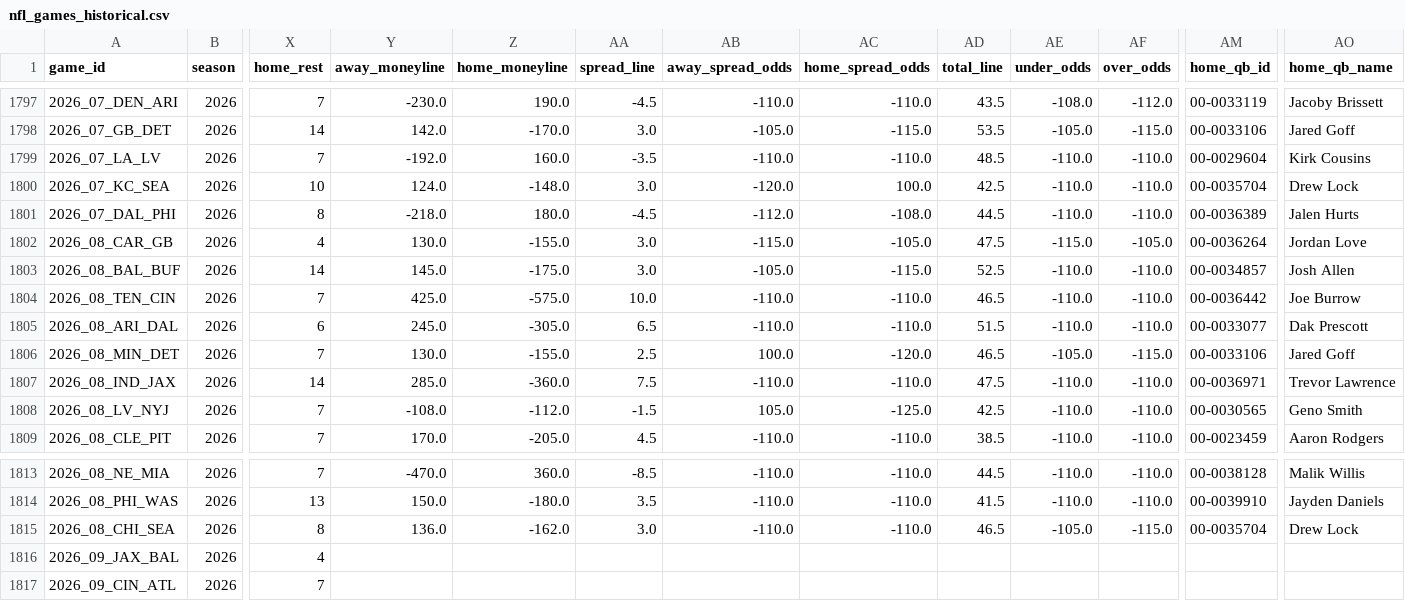
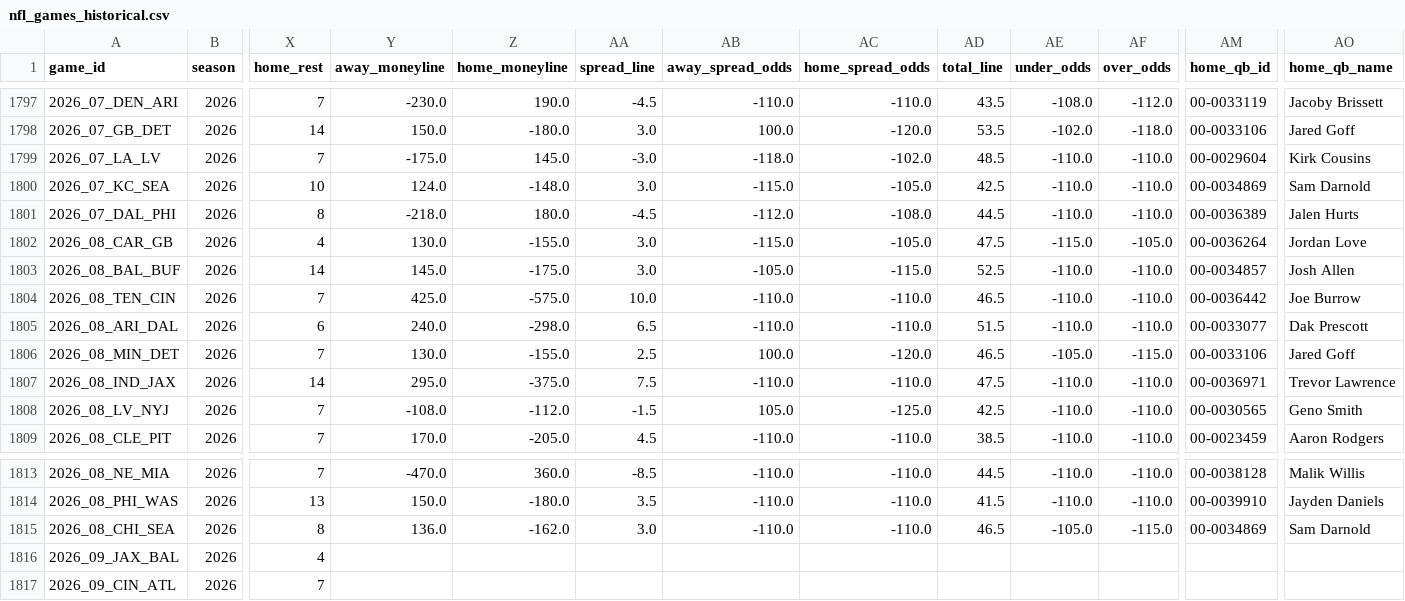
Before and after one commit to gmalbert/nfl-predictions, a CSV file: data_files/nfl_games_historical.csv, drawn as a sheet; only a part is shown, gaps mark what is left out; the diff covers the shown part only; the diff names each change by its address in the sheet, - before the commit and + after, or states it on an @@ line.

```diff
--- a/data_files/nfl_games_historical.csv
+++ b/data_files/nfl_games_historical.csv
-Y1798 (away_moneyline): 142.0
+Y1798 (away_moneyline): 150.0
-Z1798 (home_moneyline): -170.0
+Z1798 (home_moneyline): -180.0
-AB1798 (away_spread_odds): -105.0
+AB1798 (away_spread_odds): 100.0
-AC1798 (home_spread_odds): -115.0
+AC1798 (home_spread_odds): -120.0
-AE1798 (under_odds): -105.0
+AE1798 (under_odds): -102.0
-AF1798 (over_odds): -115.0
+AF1798 (over_odds): -118.0
-Y1799 (away_moneyline): -192.0
+Y1799 (away_moneyline): -175.0
-Z1799 (home_moneyline): 160.0
+Z1799 (home_moneyline): 145.0
-AA1799 (spread_line): -3.5
+AA1799 (spread_line): -3.0
-AB1799 (away_spread_odds): -110.0
+AB1799 (away_spread_odds): -118.0
-AC1799 (home_spread_odds): -110.0
+AC1799 (home_spread_odds): -102.0
-AB1800 (away_spread_odds): -120.0
+AB1800 (away_spread_odds): -115.0
-AC1800 (home_spread_odds): 100.0
+AC1800 (home_spread_odds): -105.0
-AM1800 (home_qb_id): 00-0035704
+AM1800 (home_qb_id): 00-0034869
-AO1800 (home_qb_name): Drew Lock
+AO1800 (home_qb_name): Sam Darnold
-Y1805 (away_moneyline): 245.0
+Y1805 (away_moneyline): 240.0
-Z1805 (home_moneyline): -305.0
+Z1805 (home_moneyline): -298.0
-Y1807 (away_moneyline): 285.0
+Y1807 (away_moneyline): 295.0
-Z1807 (home_moneyline): -360.0
+Z1807 (home_moneyline): -375.0
-AM1815 (home_qb_id): 00-0035704
+AM1815 (home_qb_id): 00-0034869
-AO1815 (home_qb_name): Drew Lock
+AO1815 (home_qb_name): Sam Darnold
```
Also changed, not shown: 31 edited cells elsewhere in this file, data_files/model_feature_importances.csv, 3 other files.
